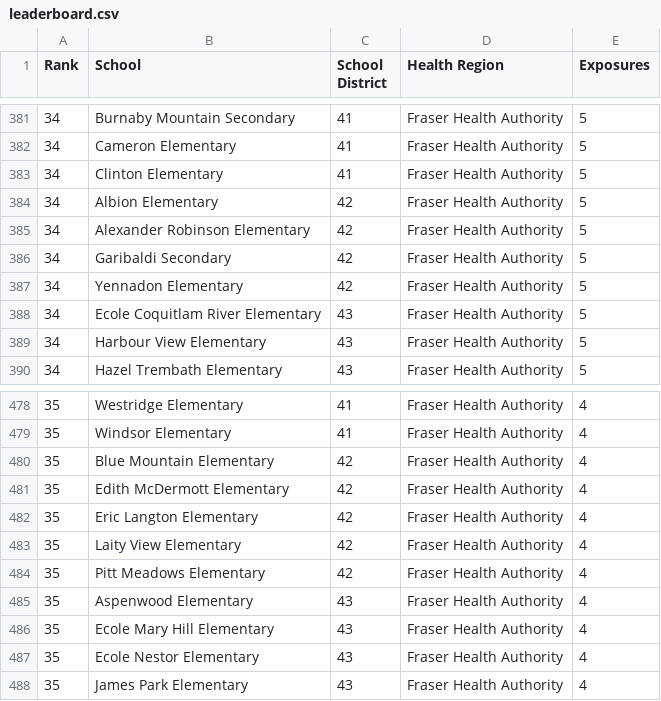
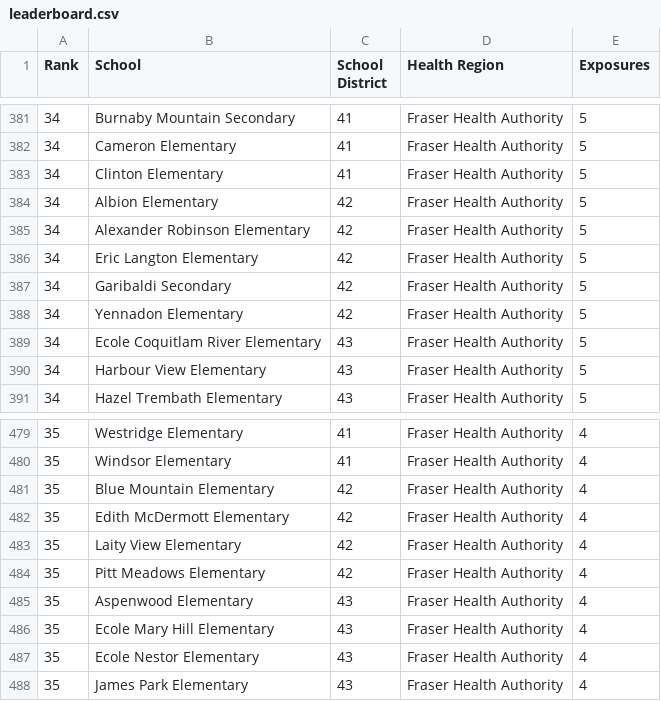
Before and after one commit to spod/bcschoolscoviddata, a CSV file: data/leaderboard.csv, drawn as a sheet; only a part is shown, gaps mark what is left out.

```diff
--- a/data/leaderboard.csv
+++ b/data/leaderboard.csv
@@ -385,2 +385,3 @@ Rank,School,School District,Health Region,Exposures
 34,Alexander Robinson Elementary,42,Fraser Health Authority,5
+34,Eric Langton Elementary,42,Fraser Health Authority,5
 34,Garibaldi Secondary,42,Fraser Health Authority,5
@@ -481,3 +482,2 @@ Rank,School,School District,Health Region,Exposures
 35,Edith McDermott Elementary,42,Fraser Health Authority,4
-35,Eric Langton Elementary,42,Fraser Health Authority,4
 35,Laity View Elementary,42,Fraser Health Authority,4
```
Also changed, not shown: data/bc_school_covid_events_raw_data.csv, data/raw_data.csv.
